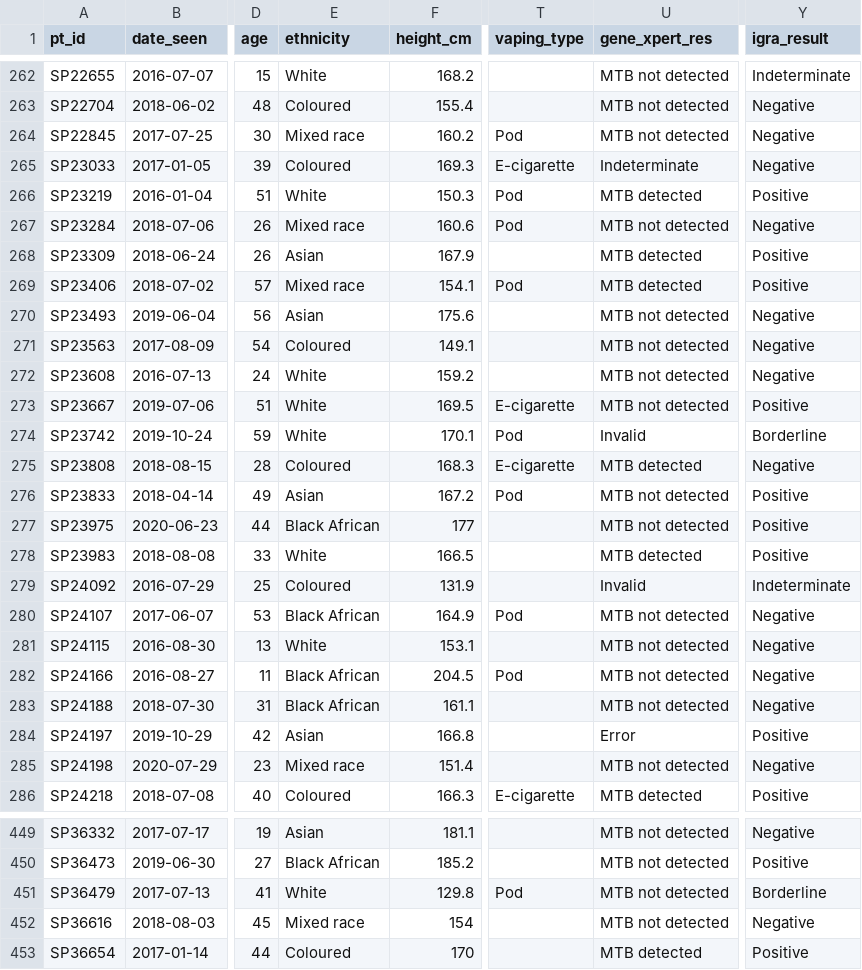
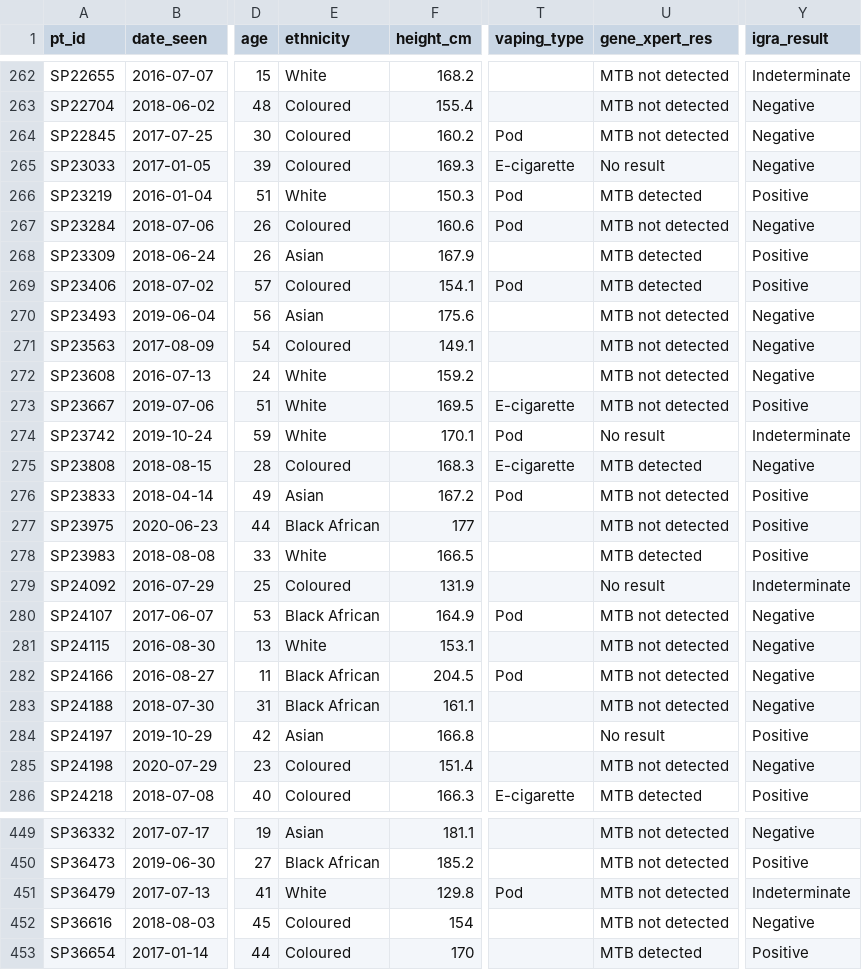
Before and after one commit to DevonAllies/DataAnalysisPortfolio, a CSV file: docs/tutorials/data/bal_metadata_clean.csv, drawn as a sheet; only a part is shown, gaps mark what is left out; the diff covers the shown part only; the diff names each change by its address in the sheet, - before the commit and + after, or states it on an @@ line.

```diff
--- a/docs/tutorials/data/bal_metadata_clean.csv
+++ b/docs/tutorials/data/bal_metadata_clean.csv
-E264 (ethnicity): Mixed race
+E264 (ethnicity): Coloured
-U265 (gene_xpert_res): Indeterminate
+U265 (gene_xpert_res): No result
-E267 (ethnicity): Mixed race
+E267 (ethnicity): Coloured
-E269 (ethnicity): Mixed race
+E269 (ethnicity): Coloured
-U274 (gene_xpert_res): Invalid
+U274 (gene_xpert_res): No result
-Y274 (igra_result): Borderline
+Y274 (igra_result): Indeterminate
-U279 (gene_xpert_res): Invalid
+U279 (gene_xpert_res): No result
-U284 (gene_xpert_res): Error
+U284 (gene_xpert_res): No result
-E285 (ethnicity): Mixed race
+E285 (ethnicity): Coloured
-Y451 (igra_result): Borderline
+Y451 (igra_result): Indeterminate
-E452 (ethnicity): Mixed race
+E452 (ethnicity): Coloured
```
Also changed, not shown: 125 edited cells elsewhere in this file, tutorials/data/bal_metadata_clean.csv, 8 other files.
